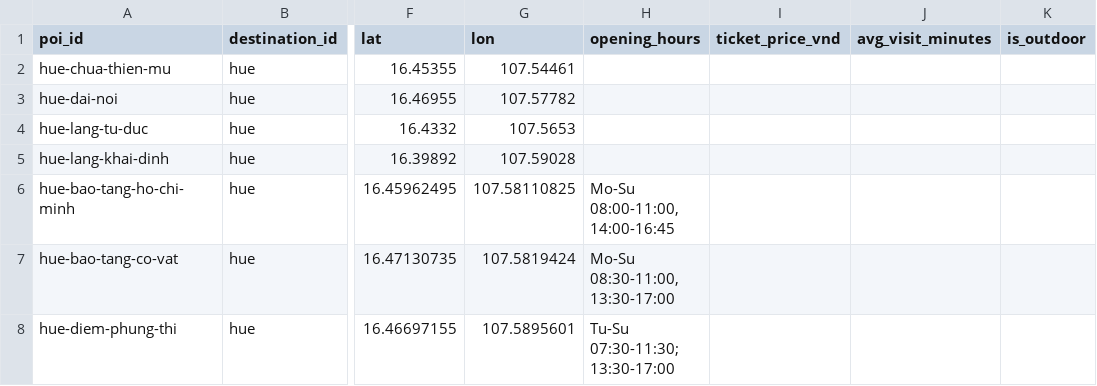
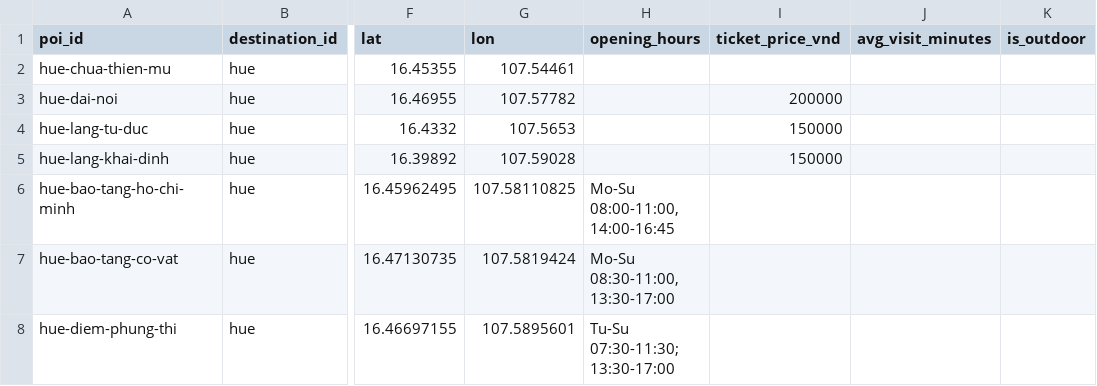
Before and after one commit to khoakhoa8206/projectSE373_nhom40, a CSV file: data/destinations/hue/poi.csv, drawn as a sheet; only a part is shown, gaps mark what is left out; the diff names each change by its address in the sheet, - before the commit and + after, or states it on an @@ line.

```diff
--- a/data/destinations/hue/poi.csv
+++ b/data/destinations/hue/poi.csv
-I3 (ticket_price_vnd): (empty)
+I3 (ticket_price_vnd): 200000
-I4:I5 (ticket_price_vnd): (empty)
+I4:I5 (ticket_price_vnd): 150000
```
Also changed, not shown: data/sources_licenses.csv, 17 other files.
